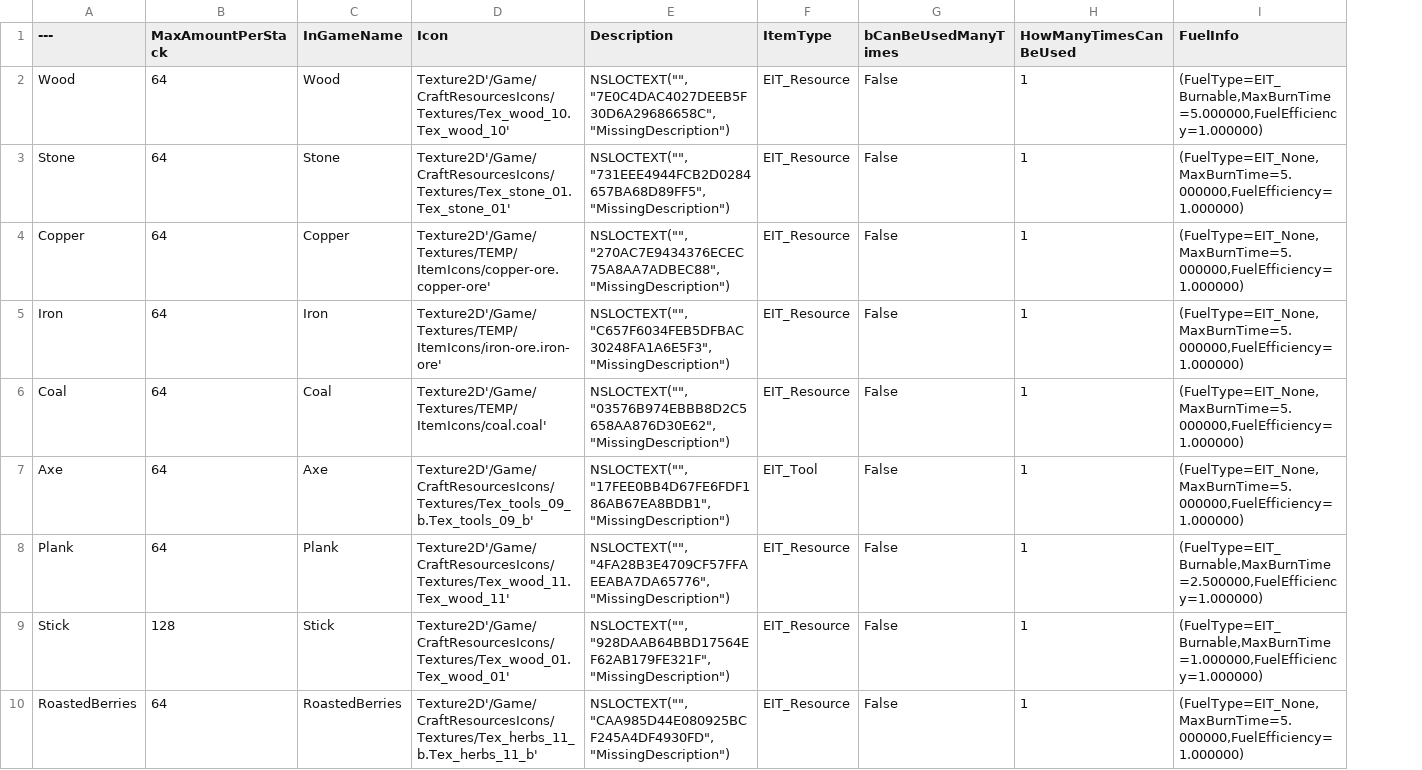
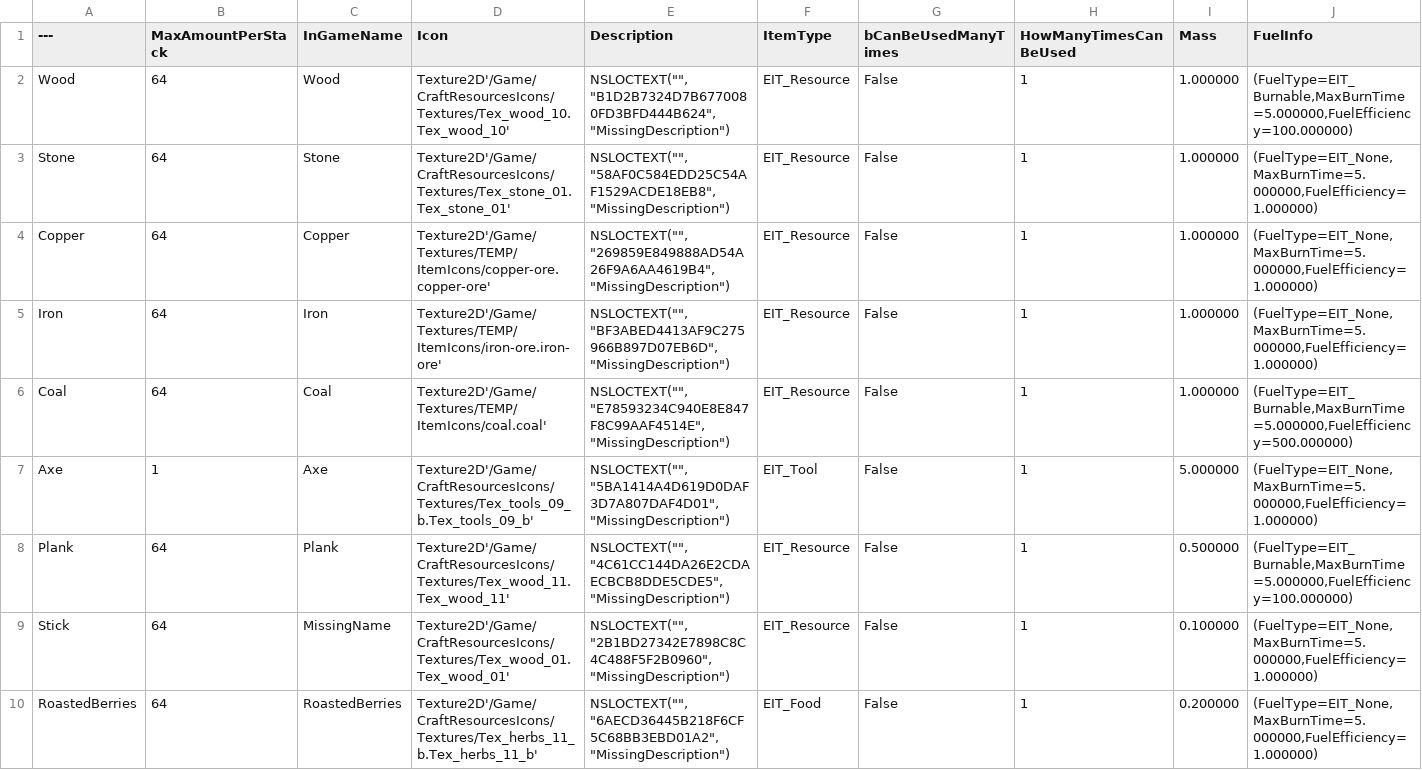
Before and after one commit to CreativeMetalCat/Survivor, a CSV file: Source/DataTables/DT_Items.csv, drawn as a sheet; only a part is shown; addresses are those after the commit; the diff covers the shown part only; the diff names each change by its address in the sheet, - before the commit and + after, or states it on an @@ line.

Commit message:
replace interface with events and dt updates
Updated data tables and replaced interface calls with events in inventory component

```diff
--- a/Source/DataTables/DT_Items.csv
+++ b/Source/DataTables/DT_Items.csv
+column I (Mass), rows 2-10: 1.000000 | 1.000000 | 1.000000 | 1.000000 | 1.000000 | 5.000000 | 0.500000 | 0.100000 | 0.200000
-E2 (Description): NSLOCTEXT("", "7E0C4DAC4027DEEB5F30D6A29686658C", "MissingDescription")
+E2 (Description): NSLOCTEXT("", "B1D2B7324D7B6770080FD3BFD444B624", "MissingDescription")
-J2 (FuelInfo): (FuelType=EIT_Burnable,MaxBurnTime=5.000000,FuelEfficiency=1.000000)
+J2 (FuelInfo): (FuelType=EIT_Burnable,MaxBurnTime=5.000000,FuelEfficiency=100.000000)
-E3 (Description): NSLOCTEXT("", "731EEE4944FCB2D0284657BA68D89FF5", "MissingDescription")
+E3 (Description): NSLOCTEXT("", "58AF0C584EDD25C54AF1529ACDE18EB8", "MissingDescription")
-E4 (Description): NSLOCTEXT("", "270AC7E9434376ECEC75A8AA7ADBEC88", "MissingDescription")
+E4 (Description): NSLOCTEXT("", "269859E849888AD54A26F9A6AA4619B4", "MissingDescription")
-E5 (Description): NSLOCTEXT("", "C657F6034FEB5DFBAC30248FA1A6E5F3", "MissingDescription")
+E5 (Description): NSLOCTEXT("", "BF3ABED4413AF9C275966B897D07EB6D", "MissingDescription")
-E6 (Description): NSLOCTEXT("", "03576B974EBBB8D2C5658AA876D30E62", "MissingDescription")
+E6 (Description): NSLOCTEXT("", "E78593234C940E8E847F8C99AAF4514E", "MissingDescription")
-J6 (FuelInfo): (FuelType=EIT_None,MaxBurnTime=5.000000,FuelEfficiency=1.000000)
+J6 (FuelInfo): (FuelType=EIT_Burnable,MaxBurnTime=5.000000,FuelEfficiency=500.000000)
-B7 (MaxAmountPerStack): 64
+B7 (MaxAmountPerStack): 1
-E7 (Description): NSLOCTEXT("", "17FEE0BB4D67FE6FDF186AB67EA8BDB1", "MissingDescription")
+E7 (Description): NSLOCTEXT("", "5BA1414A4D619D0DAF3D7A807DAF4D01", "MissingDescription")
-E8 (Description): NSLOCTEXT("", "4FA28B3E4709CF57FFAEEABA7DA65776", "MissingDescription")
+E8 (Description): NSLOCTEXT("", "4C61CC144DA26E2CDAECBCB8DDE5CDE5", "MissingDescription")
-J8 (FuelInfo): (FuelType=EIT_Burnable,MaxBurnTime=2.500000,FuelEfficiency=1.000000)
+J8 (FuelInfo): (FuelType=EIT_Burnable,MaxBurnTime=5.000000,FuelEfficiency=100.000000)
-B9 (MaxAmountPerStack): 128
+B9 (MaxAmountPerStack): 64
-C9 (InGameName): Stick
+C9 (InGameName): MissingName
-E9 (Description): NSLOCTEXT("", "928DAAB64BBD17564EF62AB179FE321F", "MissingDescription")
+E9 (Description): NSLOCTEXT("", "2B1BD27342E7898C8C4C488F5F2B0960", "MissingDescription")
-J9 (FuelInfo): (FuelType=EIT_Burnable,MaxBurnTime=1.000000,FuelEfficiency=1.000000)
+J9 (FuelInfo): (FuelType=EIT_None,MaxBurnTime=5.000000,FuelEfficiency=1.000000)
-E10 (Description): NSLOCTEXT("", "CAA985D44E080925BCF245A4DF4930FD", "MissingDescription")
+E10 (Description): NSLOCTEXT("", "6AECD36445B218F6CF5C68BB3EBD01A2", "MissingDescription")
-F10 (ItemType): EIT_Resource
+F10 (ItemType): EIT_Food
```
Also changed, not shown: 4 added rows and 8 edited cells elsewhere in this file, 8 other files.
